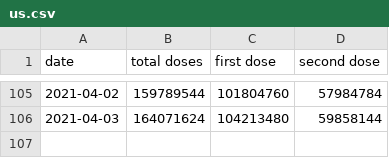
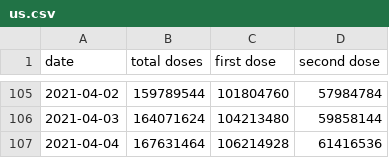
Before and after one commit to Aloereed/covid-19-data, a CSV file: vaccinations/us.csv, drawn as a sheet; only a part is shown, gaps mark what is left out; the diff names each change by its address in the sheet, - before the commit and + after, or states it on an @@ line.

Commit message:
Updating data.

```diff
--- a/vaccinations/us.csv
+++ b/vaccinations/us.csv
+row 107: 2021-04-04 | 167631464 | 106214928 | 61416536
```
Also changed, not shown: 2 other files.
